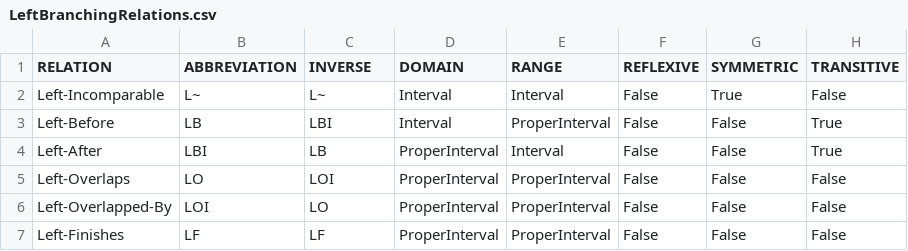
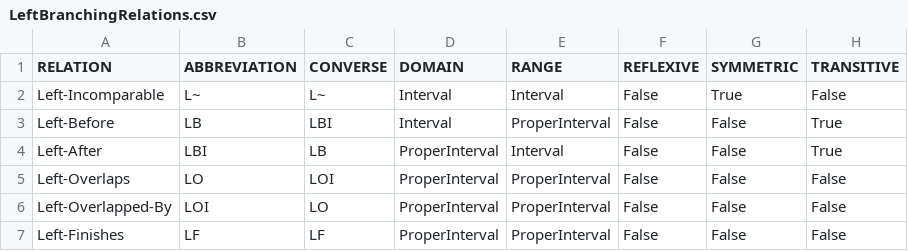
Before and after one commit to alreich/qualreas, a CSV file: LeftBranchingRelations.csv, drawn as a sheet.

```diff
--- a/LeftBranchingRelations.csv
+++ b/LeftBranchingRelations.csv
@@ -1,2 +1,2 @@
-RELATION,ABBREVIATION,INVERSE,DOMAIN,RANGE,REFLEXIVE,SYMMETRIC,TRANSITIVE
+RELATION,ABBREVIATION,CONVERSE,DOMAIN,RANGE,REFLEXIVE,SYMMETRIC,TRANSITIVE
 Left-Incomparable,L~,L~,Interval,Interval,False,True,False
```
Also changed, not shown: PointRelations.csv, RightBranchingRelations.csv, 26 other files.
